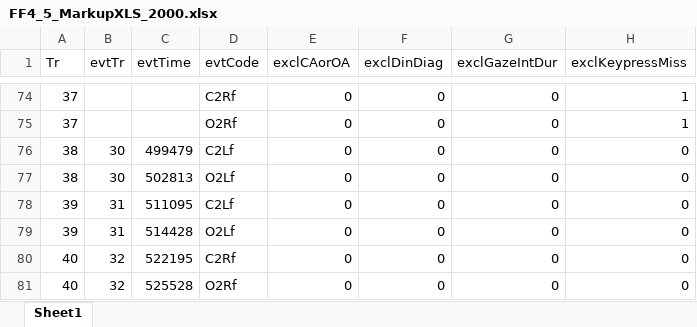
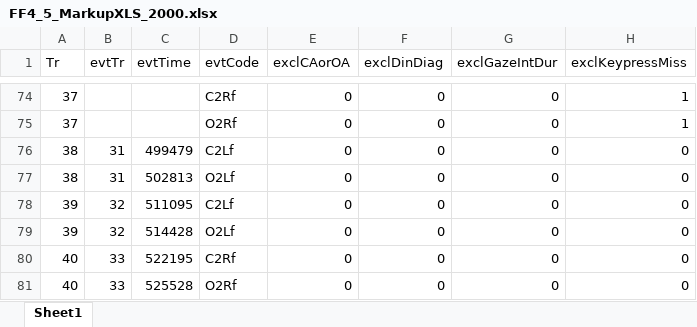
Before and after one commit to nganea/FlickerFaces4, an Excel workbook: FlickerFaces.data/FF4_5/FF4_5_MarkupXLS_2000.xlsx, sheet Sheet1, drawn as a sheet; only a part is shown, gaps mark what is left out; values as stored, in another font and other column widths than the file's, no borders; the diff covers the shown part only; the diff names each change by its address in the sheet, - before the commit and + after, or states it on an @@ line.

```diff
--- a/FlickerFaces.data/FF4_5/FF4_5_MarkupXLS_2000.xlsx (sheet Sheet1)
+++ b/FlickerFaces.data/FF4_5/FF4_5_MarkupXLS_2000.xlsx (sheet Sheet1)
-B76:B77 (evtTr): 30
+B76:B77 (evtTr): 31
-B78:B79 (evtTr): 31
+B78:B79 (evtTr): 32
-B80:B81 (evtTr): 32
+B80:B81 (evtTr): 33
```
Also changed, not shown: 50 edited cells elsewhere in this sheet, FlickerFaces.data/FF4_2/FF4_2_MarkupXLS_2000.xlsx, FlickerFaces.data/FF4_3/FF4_3_MarkupXLS_2000.xlsx, 13 other files.
